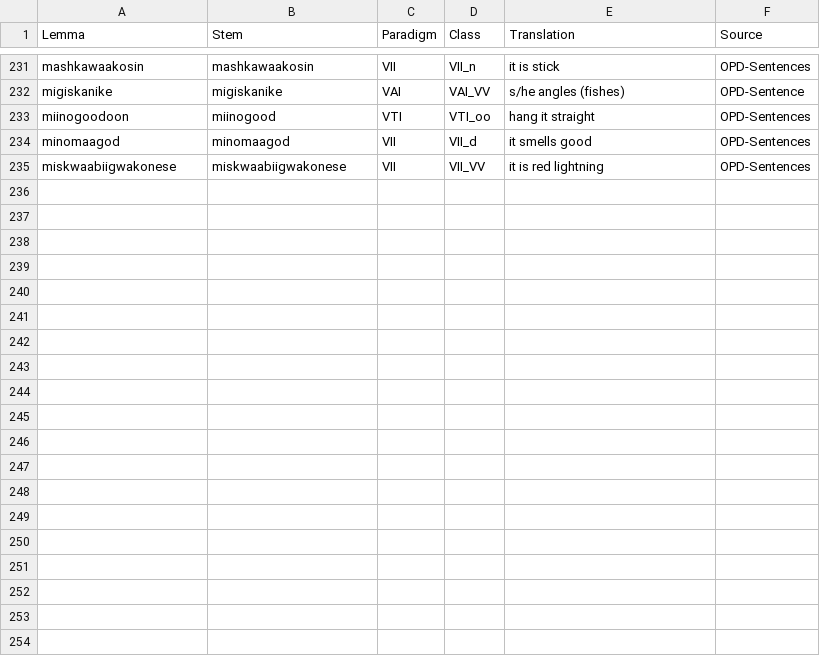
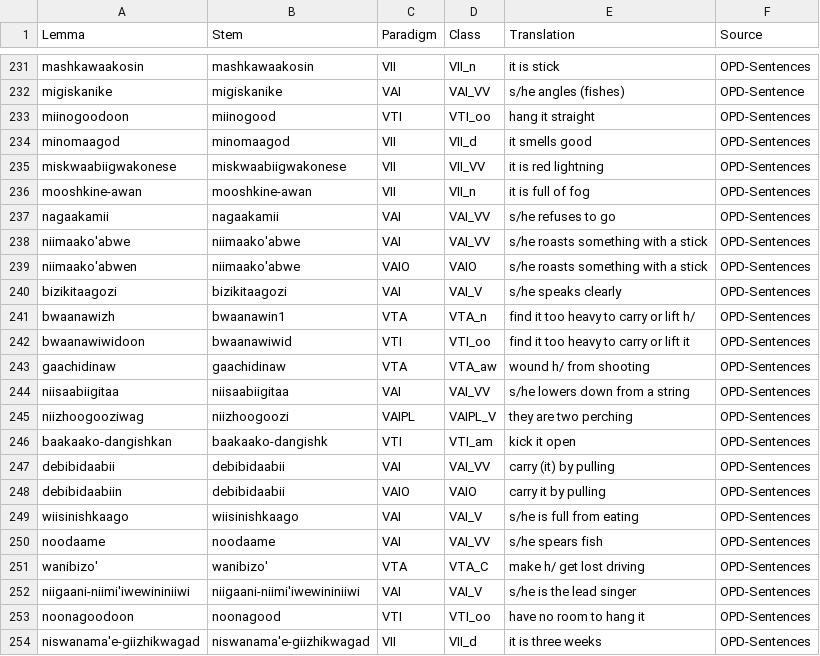
Before and after one commit to ELF-Lab/OjibweLexicon, a CSV file: HammerlyFieldwork/VERBS.csv, drawn as a sheet; only a part is shown, gaps mark what is left out; the diff covers the shown part only.

```diff
--- a/HammerlyFieldwork/VERBS.csv
+++ b/HammerlyFieldwork/VERBS.csv
@@ -235 +235,20 @@ minomaagod,minomaagod,VII,VII_d,it smells good,OPD-Sentences
 miskwaabiigwakonese,miskwaabiigwakonese,VII,VII_VV,it is red lightning,OPD-Sentences
+mooshkine-awan,mooshkine-awan,VII,VII_n,it is full of fog,OPD-Sentences
+nagaakamii,nagaakamii,VAI,VAI_VV,s/he refuses to go,OPD-Sentences
+niimaako'abwe,niimaako'abwe,VAI,VAI_VV,s/he roasts something with a stick,OPD-Sentences
+niimaako'abwen,niimaako'abwe,VAIO,VAIO,s/he roasts something with a stick,OPD-Sentences
+bizikitaagozi,bizikitaagozi,VAI,VAI_V,s/he speaks clearly,OPD-Sentences
+bwaanawizh,bwaanawin1,VTA,VTA_n,find it too heavy to carry or lift h/,OPD-Sentences
+bwaanawiwidoon,bwaanawiwid,VTI,VTI_oo,find it too heavy to carry or lift it,OPD-Sentences
+gaachidinaw,gaachidinaw,VTA,VTA_aw,wound h/ from shooting,OPD-Sentences
+niisaabiigitaa,niisaabiigitaa,VAI,VAI_VV,s/he lowers down from a string,OPD-Sentences
+niizhoogooziwag,niizhoogoozi,VAIPL,VAIPL_V,they are two perching,OPD-Sentences
+baakaako-dangishkan,baakaako-dangishk,VTI,VTI_am,kick it open,OPD-Sentences
+debibidaabii,debibidaabii,VAI,VAI_VV,carry (it) by pulling,OPD-Sentences
+debibidaabiin,debibidaabii,VAIO,VAIO,carry it by pulling,OPD-Sentences
+wiisinishkaago,wiisinishkaago,VAI,VAI_V,s/he is full from eating,OPD-Sentences
+noodaame,noodaame,VAI,VAI_VV,s/he spears fish,OPD-Sentences
+wanibizo',wanibizo',VTA,VTA_C,make h/ get lost driving,OPD-Sentences
+niigaani-niimi'iwewininiiwi,niigaani-niimi'iwewininiiwi,VAI,VAI_V,s/he is the lead singer,OPD-Sentences
+noonagoodoon,noonagood,VTI,VTI_oo,have no room to hang it,OPD-Sentences
+niswanama'e-giizhikwagad,niswanama'e-giizhikwagad,VII,VII_d,it is three weeks,OPD-Sentences
```
Also changed, not shown: 9 added rows elsewhere in this file, HammerlyFieldwork/ADVERBS.csv, HammerlyFieldwork/NOUNS.csv, 3 other files.
